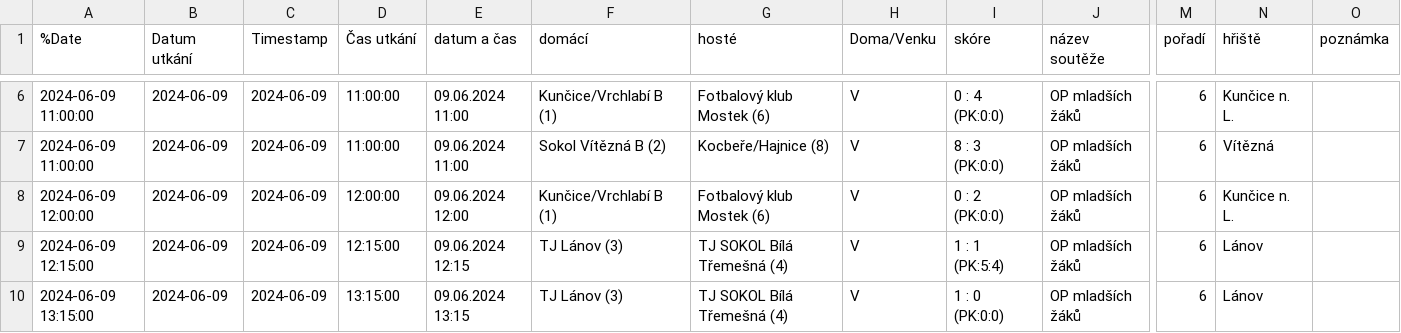
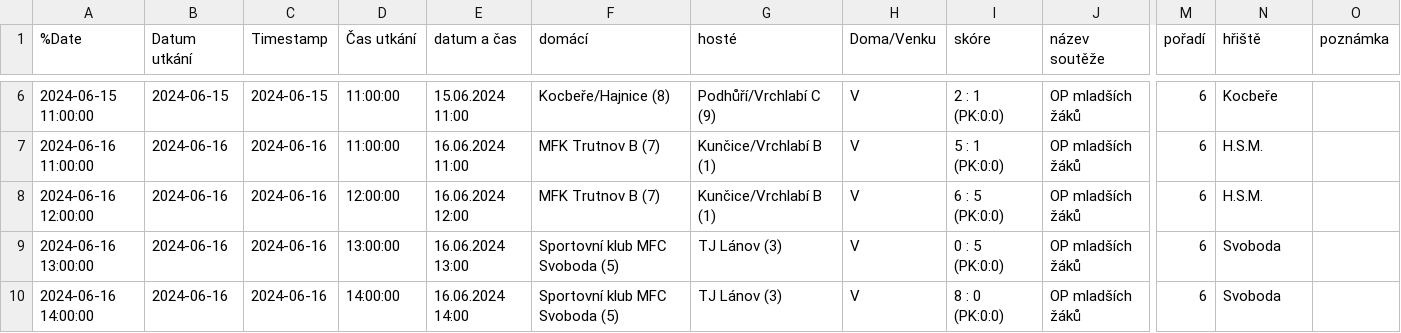
Before and after one commit to MustafaHadzi/bt_matches, a CSV file: utkani_Ml_zaci.csv, drawn as a sheet; only a part is shown, gaps mark what is left out; the diff covers the shown part only; the diff names each change by its address in the sheet, - before the commit and + after, or states it on an @@ line.

```diff
--- a/utkani_Ml_zaci.csv
+++ b/utkani_Ml_zaci.csv
-A6 (%Date): 2024-06-09 11:00:00
+A6 (%Date): 2024-06-15 11:00:00
-B6 (Datum utkání): 2024-06-09
+B6 (Datum utkání): 2024-06-15
-C6 (Timestamp): 2024-06-09
+C6 (Timestamp): 2024-06-15
-E6 (datum a čas): 09.06.2024 11:00
+E6 (datum a čas): 15.06.2024 11:00
-F6 (domácí): Kunčice/Vrchlabí B (1)
+F6 (domácí): Kocbeře/Hajnice (8)
-G6 (hosté): Fotbalový klub Mostek (6)
+G6 (hosté): Podhůří/Vrchlabí C (9)
-I6 (skóre): 0 : 4 (PK:0:0)
+I6 (skóre): 2 : 1 (PK:0:0)
-N6 (hřiště): Kunčice n. L.
+N6 (hřiště): Kocbeře
-A7 (%Date): 2024-06-09 11:00:00
+A7 (%Date): 2024-06-16 11:00:00
-B7:B10 (Datum utkání): 2024-06-09
+B7:B10 (Datum utkání): 2024-06-16
-C7:C10 (Timestamp): 2024-06-09
+C7:C10 (Timestamp): 2024-06-16
-E7 (datum a čas): 09.06.2024 11:00
+E7 (datum a čas): 16.06.2024 11:00
-F7 (domácí): Sokol Vítězná B (2)
+F7 (domácí): MFK Trutnov B (7)
-G7 (hosté): Kocbeře/Hajnice (8)
+G7 (hosté): Kunčice/Vrchlabí B (1)
-I7 (skóre): 8 : 3 (PK:0:0)
+I7 (skóre): 5 : 1 (PK:0:0)
-N7 (hřiště): Vítězná
+N7 (hřiště): H.S.M.
-A8 (%Date): 2024-06-09 12:00:00
+A8 (%Date): 2024-06-16 12:00:00
-E8 (datum a čas): 09.06.2024 12:00
+E8 (datum a čas): 16.06.2024 12:00
-F8 (domácí): Kunčice/Vrchlabí B (1)
+F8 (domácí): MFK Trutnov B (7)
-G8 (hosté): Fotbalový klub Mostek (6)
+G8 (hosté): Kunčice/Vrchlabí B (1)
-I8 (skóre): 0 : 2 (PK:0:0)
+I8 (skóre): 6 : 5 (PK:0:0)
-N8 (hřiště): Kunčice n. L.
+N8 (hřiště): H.S.M.
-A9 (%Date): 2024-06-09 12:15:00
+A9 (%Date): 2024-06-16 13:00:00
-D9 (Čas utkání): 12:15:00
+D9 (Čas utkání): 13:00:00
-E9 (datum a čas): 09.06.2024 12:15
+E9 (datum a čas): 16.06.2024 13:00
-F9:F10 (domácí): TJ Lánov (3)
+F9:F10 (domácí): Sportovní klub MFC Svoboda (5)
-G9:G10 (hosté): TJ SOKOL Bílá Třemešná (4)
+G9:G10 (hosté): TJ Lánov (3)
-I9 (skóre): 1 : 1 (PK:5:4)
+I9 (skóre): 0 : 5 (PK:0:0)
-N9:N10 (hřiště): Lánov
+N9:N10 (hřiště): Svoboda
-A10 (%Date): 2024-06-09 13:15:00
+A10 (%Date): 2024-06-16 14:00:00
-D10 (Čas utkání): 13:15:00
+D10 (Čas utkání): 14:00:00
-E10 (datum a čas): 09.06.2024 13:15
+E10 (datum a čas): 16.06.2024 14:00
-I10 (skóre): 1 : 0 (PK:0:0)
+I10 (skóre): 8 : 0 (PK:0:0)
```
Also changed, not shown: 35 edited cells elsewhere in this file.
